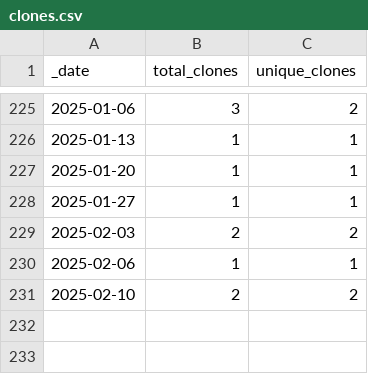
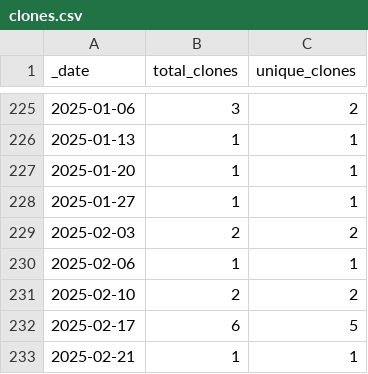
Before and after one commit to roberts-farm-of-ideas/template, a CSV file: traffic/clones.csv, drawn as a sheet; only a part is shown, gaps mark what is left out; the diff names each change by its address in the sheet, - before the commit and + after, or states it on an @@ line.

Commit message:
GitHub traffic

```diff
--- a/traffic/clones.csv
+++ b/traffic/clones.csv
+row 232: 2025-02-17 | 6 | 5
+row 233: 2025-02-21 | 1 | 1
```
Also changed, not shown: 1 other file.
